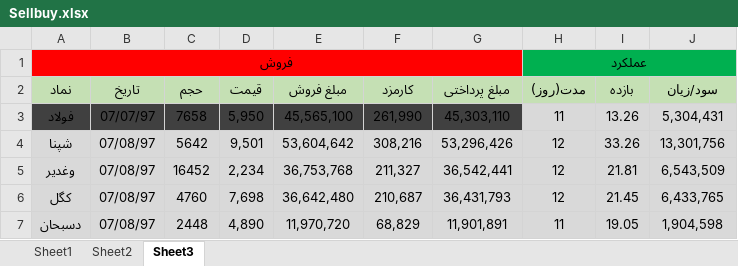
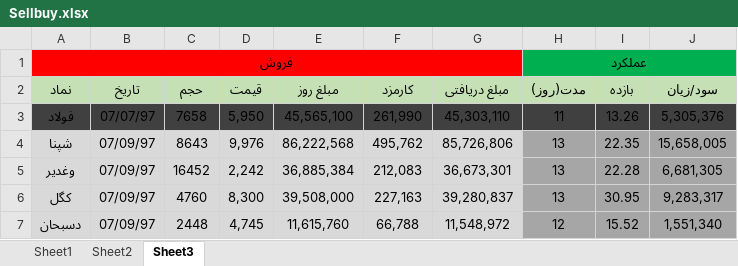
Before and after one commit to mrezakhd1/Excel_SellBuy, an Excel workbook: Sellbuy.xlsx, sheet Sheet3, drawn as a sheet; only a part is shown; values as stored, in another font and other column widths than the file's, no borders; the diff covers the shown part only; the diff names each change by its address in the sheet, - before the commit and + after, or states it on an @@ line.

```diff
--- a/Sellbuy.xlsx (sheet Sheet3)
+++ b/Sellbuy.xlsx (sheet Sheet3)
-E2: مبلغ فروش
+E2: مبلغ روز
-G2: مبلغ پرداختی
+G2: مبلغ دریافتی
-H3:J3 fill: #D9D9D9
+H3:J3 fill: #404040
-J3 (سود/زیان): 5,304,431
+J3 (سود/زیان): 5,305,376
-B4:B7 (تاریخ): 07/08/97
+B4:B7 (تاریخ): 07/09/97
-C4 (حجم): 5642
+C4 (حجم): 8643
-D4 (قیمت): 9,501
+D4 (قیمت): 9,976
-E4 (مبلغ روز): 53,604,642
+E4 (مبلغ روز): 86,222,568
-F4 (کارمزد): 308,216
+F4 (کارمزد): 495,762
-G4 (مبلغ دریافتی): 53,296,426
+G4 (مبلغ دریافتی): 85,726,806
-H4:H6 (مدت(روز)): 12
+H4:H6 (مدت(روز)): 13
-H4:J7 fill: #D9D9D9
+H4:J7 fill: #A6A6A6
-I4 (بازده): 33.26
+I4 (بازده): 22.35
-J4 (سود/زیان): 13,301,756
+J4 (سود/زیان): 15,658,005
-D5 (قیمت): 2,234
+D5 (قیمت): 2,242
-E5 (مبلغ روز): 36,753,768
+E5 (مبلغ روز): 36,885,384
-F5 (کارمزد): 211,327
+F5 (کارمزد): 212,083
-G5 (مبلغ دریافتی): 36,542,441
+G5 (مبلغ دریافتی): 36,673,301
-I5 (بازده): 21.81
+I5 (بازده): 22.28
-J5 (سود/زیان): 6,543,509
+J5 (سود/زیان): 6,681,305
-D6 (قیمت): 7,698
+D6 (قیمت): 8,300
-E6 (مبلغ روز): 36,642,480
+E6 (مبلغ روز): 39,508,000
-F6 (کارمزد): 210,687
+F6 (کارمزد): 227,163
-G6 (مبلغ دریافتی): 36,431,793
+G6 (مبلغ دریافتی): 39,280,837
-I6 (بازده): 21.45
+I6 (بازده): 30.95
-J6 (سود/زیان): 6,433,765
+J6 (سود/زیان): 9,283,317
-D7 (قیمت): 4,890
+D7 (قیمت): 4,745
-E7 (مبلغ روز): 11,970,720
+E7 (مبلغ روز): 11,615,760
-F7 (کارمزد): 68,829
+F7 (کارمزد): 66,788
-G7 (مبلغ دریافتی): 11,901,891
+G7 (مبلغ دریافتی): 11,548,972
-H7 (مدت(روز)): 11
+H7 (مدت(روز)): 12
-I7 (بازده): 19.05
+I7 (بازده): 15.52
-J7 (سود/زیان): 1,904,598
+J7 (سود/زیان): 1,551,340
```
Also changed, not shown: 2 added rows, 24 edited cells and cell formats elsewhere in this sheet, sheet Sheet2, sheet Sheet1, formulas that keep their value.
